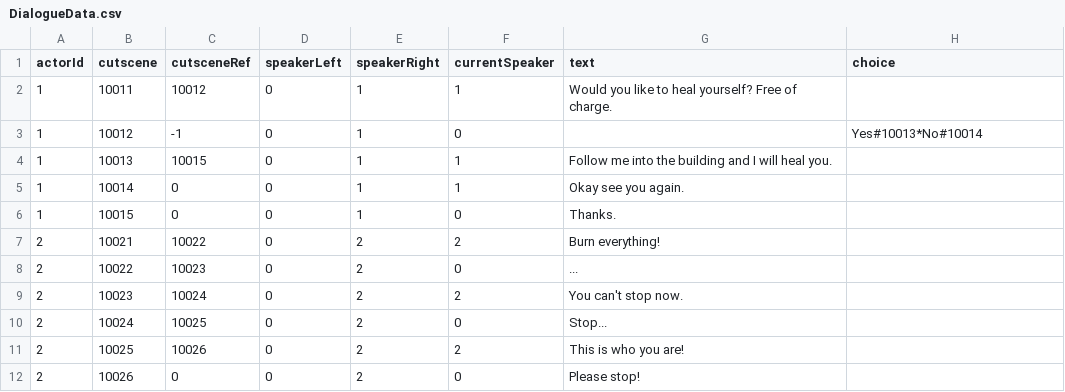
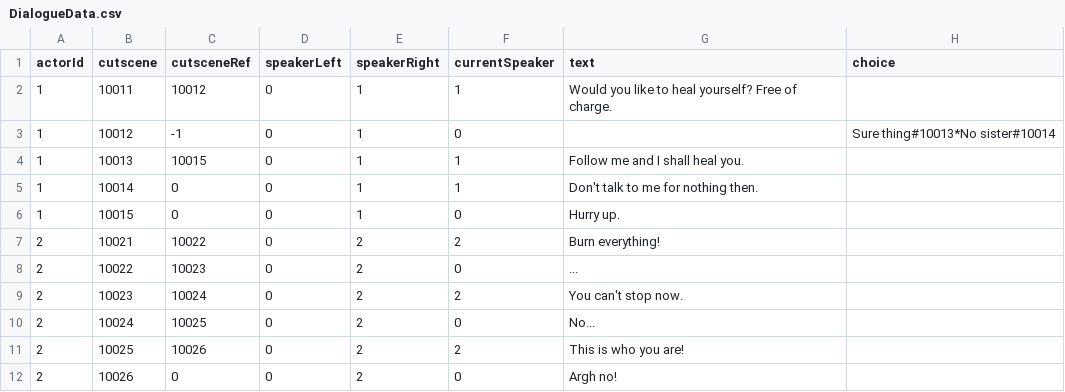
Before and after one commit to oliveryau/firesystems, a CSV file: Ithas/Assets/Text Assets/DialogueData.csv, drawn as a sheet.

Commit message:
major changes
- dialogue heal when press yes
- added date and time to analytics csv
- created itemScript for actual item
- made droprate work

```diff
--- a/Ithas/Assets/Text Assets/DialogueData.csv
+++ b/Ithas/Assets/Text Assets/DialogueData.csv
@@ -2,6 +2,6 @@ actorId,cutscene,cutsceneRef,speakerLeft,speakerRight,currentSpeaker,text,choice
 1,10011,10012,0,1,1,Would you like to heal yourself? Free of charge.,
-1,10012,-1,0,1,0,,Yes#10013*No#10014
-1,10013,10015,0,1,1,Follow me into the building and I will heal you.,
-1,10014,0,0,1,1,Okay see you again.,
-1,10015,0,0,1,0,Thanks.,
+1,10012,-1,0,1,0,,Sure thing#10013*No sister#10014
+1,10013,10015,0,1,1,Follow me and I shall heal you.,
+1,10014,0,0,1,1,Don't talk to me for nothing then.,
+1,10015,0,0,1,0,Hurry up.,
 2,10021,10022,0,2,2,Burn everything!,
@@ -9,4 +9,4 @@ actorId,cutscene,cutsceneRef,speakerLeft,speakerRight,currentSpeaker,text,choice
 2,10023,10024,0,2,2,You can't stop now.,
-2,10024,10025,0,2,0,Stop...,
+2,10024,10025,0,2,0,No...,
 2,10025,10026,0,2,2,This is who you are!,
-2,10026,0,0,2,0,Please stop!,
+2,10026,0,0,2,0,Argh no!,
```
Also changed, not shown: 26 other files.
